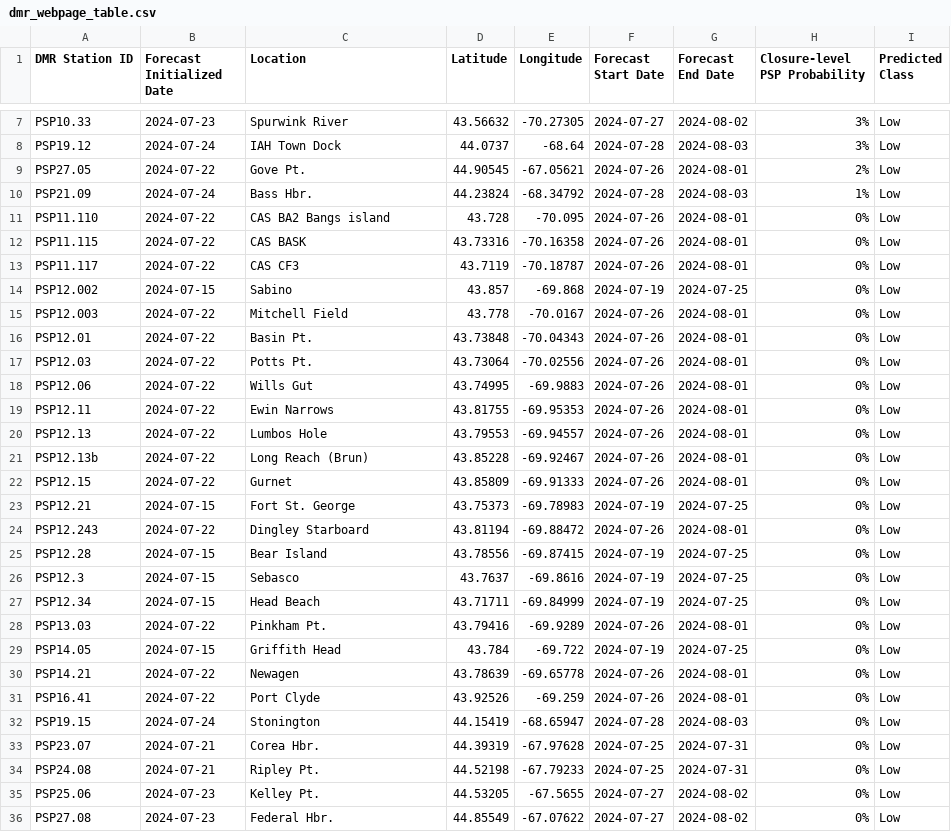
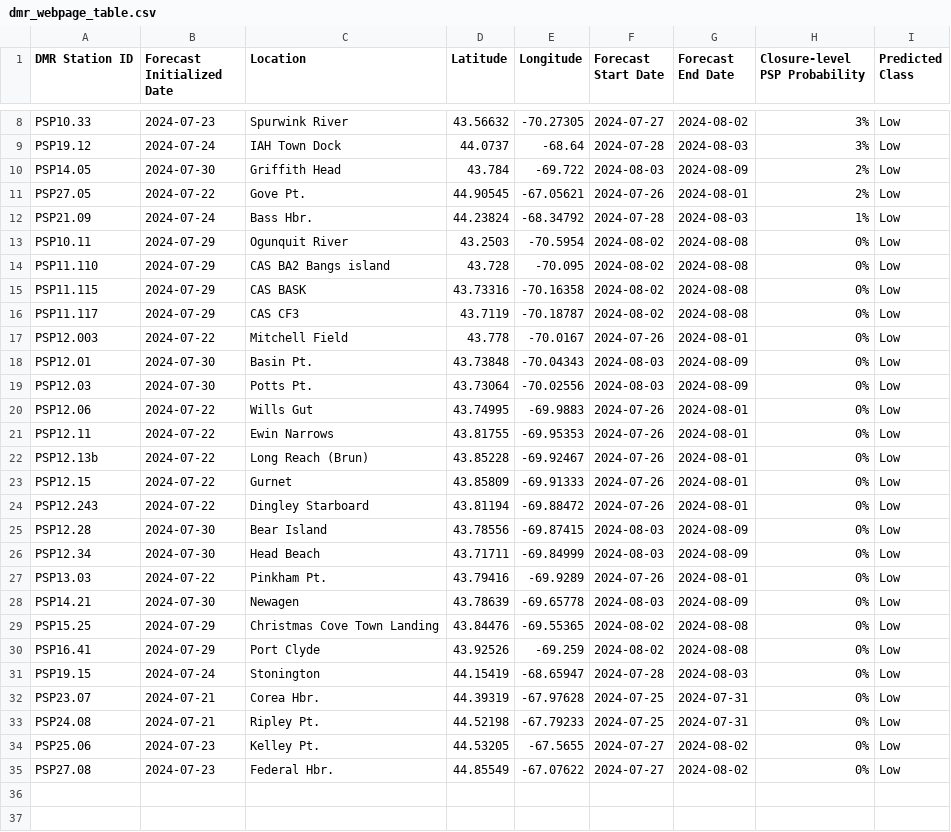
Before and after one commit to BigelowLab/pspforecast, a CSV file: inst/forecastdb/dmr_webpage_table.csv, drawn as a sheet; only a part is shown, gaps mark what is left out; the diff covers the shown part only.

```diff
--- a/inst/forecastdb/dmr_webpage_table.csv
+++ b/inst/forecastdb/dmr_webpage_table.csv
@@ -8,25 +9,23 @@ PSP10.33,2024-07-23,Spurwink River,43.56632,-70.27305,2024-07-27,2024-08-02,3%,L
 PSP19.12,2024-07-24,IAH Town Dock,44.0737,-68.64,2024-07-28,2024-08-03,3%,Low
+PSP14.05,2024-07-30,Griffith Head,43.784,-69.722,2024-08-03,2024-08-09,2%,Low
 PSP27.05,2024-07-22,Gove Pt.,44.90545,-67.05621,2024-07-26,2024-08-01,2%,Low
 PSP21.09,2024-07-24,Bass Hbr.,44.23824,-68.34792,2024-07-28,2024-08-03,1%,Low
-PSP11.110,2024-07-22,CAS BA2 Bangs island,43.728,-70.095,2024-07-26,2024-08-01,0%,Low
-PSP11.115,2024-07-22,CAS BASK,43.73316,-70.16358,2024-07-26,2024-08-01,0%,Low
-PSP11.117,2024-07-22,CAS CF3,43.7119,-70.18787,2024-07-26,2024-08-01,0%,Low
-PSP12.002,2024-07-15,Sabino,43.857,-69.868,2024-07-19,2024-07-25,0%,Low
+PSP10.11,2024-07-29,Ogunquit River,43.2503,-70.5954,2024-08-02,2024-08-08,0%,Low
+PSP11.110,2024-07-29,CAS BA2 Bangs island,43.728,-70.095,2024-08-02,2024-08-08,0%,Low
+PSP11.115,2024-07-29,CAS BASK,43.73316,-70.16358,2024-08-02,2024-08-08,0%,Low
+PSP11.117,2024-07-29,CAS CF3,43.7119,-70.18787,2024-08-02,2024-08-08,0%,Low
 PSP12.003,2024-07-22,Mitchell Field,43.778,-70.0167,2024-07-26,2024-08-01,0%,Low
-PSP12.01,2024-07-22,Basin Pt.,43.73848,-70.04343,2024-07-26,2024-08-01,0%,Low
-PSP12.03,2024-07-22,Potts Pt.,43.73064,-70.02556,2024-07-26,2024-08-01,0%,Low
+PSP12.01,2024-07-30,Basin Pt.,43.73848,-70.04343,2024-08-03,2024-08-09,0%,Low
+PSP12.03,2024-07-30,Potts Pt.,43.73064,-70.02556,2024-08-03,2024-08-09,0%,Low
 PSP12.06,2024-07-22,Wills Gut,43.74995,-69.9883,2024-07-26,2024-08-01,0%,Low
 PSP12.11,2024-07-22,Ewin Narrows,43.81755,-69.95353,2024-07-26,2024-08-01,0%,Low
-PSP12.13,2024-07-22,Lumbos Hole,43.79553,-69.94557,2024-07-26,2024-08-01,0%,Low
 PSP12.13b,2024-07-22,Long Reach (Brun),43.85228,-69.92467,2024-07-26,2024-08-01,0%,Low
 PSP12.15,2024-07-22,Gurnet,43.85809,-69.91333,2024-07-26,2024-08-01,0%,Low
-PSP12.21,2024-07-15,Fort St. George,43.75373,-69.78983,2024-07-19,2024-07-25,0%,Low
 PSP12.243,2024-07-22,Dingley Starboard,43.81194,-69.88472,2024-07-26,2024-08-01,0%,Low
-PSP12.28,2024-07-15,Bear Island,43.78556,-69.87415,2024-07-19,2024-07-25,0%,Low
-PSP12.3,2024-07-15,Sebasco,43.7637,-69.8616,2024-07-19,2024-07-25,0%,Low
-PSP12.34,2024-07-15,Head Beach,43.71711,-69.84999,2024-07-19,2024-07-25,0%,Low
+PSP12.28,2024-07-30,Bear Island,43.78556,-69.87415,2024-08-03,2024-08-09,0%,Low
+PSP12.34,2024-07-30,Head Beach,43.71711,-69.84999,2024-08-03,2024-08-09,0%,Low
 PSP13.03,2024-07-22,Pinkham Pt.,43.79416,-69.9289,2024-07-26,2024-08-01,0%,Low
-PSP14.05,2024-07-15,Griffith Head,43.784,-69.722,2024-07-19,2024-07-25,0%,Low
-PSP14.21,2024-07-22,Newagen,43.78639,-69.65778,2024-07-26,2024-08-01,0%,Low
-PSP16.41,2024-07-22,Port Clyde,43.92526,-69.259,2024-07-26,2024-08-01,0%,Low
+PSP14.21,2024-07-30,Newagen,43.78639,-69.65778,2024-08-03,2024-08-09,0%,Low
+PSP15.25,2024-07-29,Christmas Cove Town Landing,43.84476,-69.55365,2024-08-02,2024-08-08,0%,Low
+PSP16.41,2024-07-29,Port Clyde,43.92526,-69.259,2024-08-02,2024-08-08,0%,Low
 PSP19.15,2024-07-24,Stonington,44.15419,-68.65947,2024-07-28,2024-08-03,0%,Low
```
Also changed, not shown: 2 added rows and 1 removed row elsewhere in this file, inst/forecastdb/current_forecast.csv, 3 other files.
